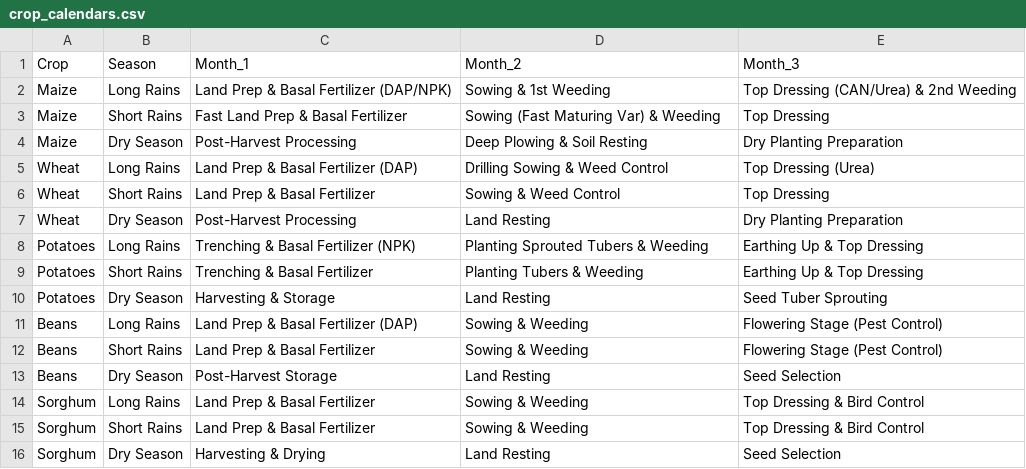
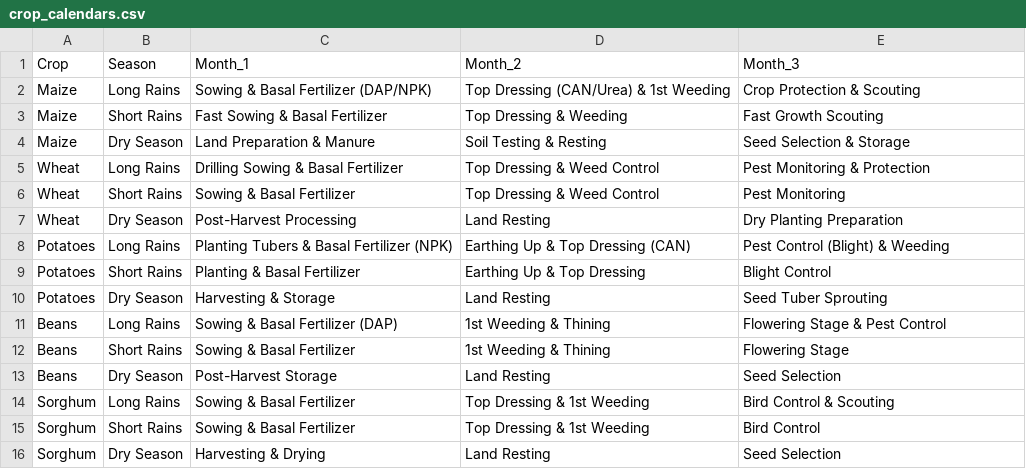
Before and after one commit to Polycar/FarmIQ-Kenya, a CSV file: data/crop_calendars.csv, drawn as a sheet.

Commit message:
Agronomy: Synchronize 3-Month Action Plan with Week 4-6 top-dressing window.

```diff
--- a/data/crop_calendars.csv
+++ b/data/crop_calendars.csv
@@ -1,16 +1,16 @@
 Crop,Season,Month_1,Month_2,Month_3
-Maize,Long Rains,Land Prep & Basal Fertilizer (DAP/NPK),Sowing & 1st Weeding,Top Dressing (CAN/Urea) & 2nd Weeding
-Maize,Short Rains,Fast Land Prep & Basal Fertilizer,Sowing (Fast Maturing Var) & Weeding,Top Dressing
-Maize,Dry Season,Post-Harvest Processing,Deep Plowing & Soil Resting,Dry Planting Preparation
-Wheat,Long Rains,Land Prep & Basal Fertilizer (DAP),Drilling Sowing & Weed Control,Top Dressing (Urea)
-Wheat,Short Rains,Land Prep & Basal Fertilizer,Sowing & Weed Control,Top Dressing
+Maize,Long Rains,Sowing & Basal Fertilizer (DAP/NPK),Top Dressing (CAN/Urea) & 1st Weeding,Crop Protection & Scouting
+Maize,Short Rains,Fast Sowing & Basal Fertilizer,Top Dressing & Weeding,Fast Growth Scouting
+Maize,Dry Season,Land Preparation & Manure,Soil Testing & Resting,Seed Selection & Storage
+Wheat,Long Rains,Drilling Sowing & Basal Fertilizer,Top Dressing & Weed Control,Pest Monitoring & Protection
+Wheat,Short Rains,Sowing & Basal Fertilizer,Top Dressing & Weed Control,Pest Monitoring
 Wheat,Dry Season,Post-Harvest Processing,Land Resting,Dry Planting Preparation
-Potatoes,Long Rains,Trenching & Basal Fertilizer (NPK),Planting Sprouted Tubers & Weeding,Earthing Up & Top Dressing
-Potatoes,Short Rains,Trenching & Basal Fertilizer,Planting Tubers & Weeding,Earthing Up & Top Dressing
+Potatoes,Long Rains,Planting Tubers & Basal Fertilizer (NPK),Earthing Up & Top Dressing (CAN),Pest Control (Blight) & Weeding
+Potatoes,Short Rains,Planting & Basal Fertilizer,Earthing Up & Top Dressing,Blight Control
 Potatoes,Dry Season,Harvesting & Storage,Land Resting,Seed Tuber Sprouting
-Beans,Long Rains,Land Prep & Basal Fertilizer (DAP),Sowing & Weeding,Flowering Stage (Pest Control)
-Beans,Short Rains,Land Prep & Basal Fertilizer,Sowing & Weeding,Flowering Stage (Pest Control)
+Beans,Long Rains,Sowing & Basal Fertilizer (DAP),1st Weeding & Thining,Flowering Stage & Pest Control
+Beans,Short Rains,Sowing & Basal Fertilizer,1st Weeding & Thining,Flowering Stage
 Beans,Dry Season,Post-Harvest Storage,Land Resting,Seed Selection
-Sorghum,Long Rains,Land Prep & Basal Fertilizer,Sowing & Weeding,Top Dressing & Bird Control
-Sorghum,Short Rains,Land Prep & Basal Fertilizer,Sowing & Weeding,Top Dressing & Bird Control
+Sorghum,Long Rains,Sowing & Basal Fertilizer,Top Dressing & 1st Weeding,Bird Control & Scouting
+Sorghum,Short Rains,Sowing & Basal Fertilizer,Top Dressing & 1st Weeding,Bird Control
 Sorghum,Dry Season,Harvesting & Drying,Land Resting,Seed Selection
```
Also changed, not shown: 2 other files.
